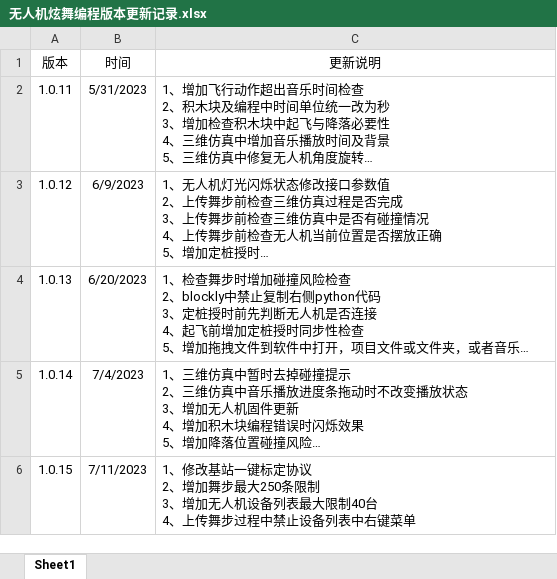
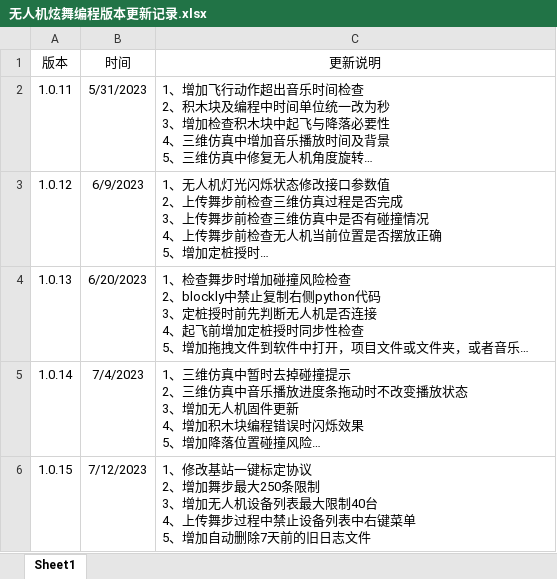
Before and after one commit to gessd/UAVManage, an Excel workbook: install/无人机炫舞编程版本更新记录.xlsx, sheet Sheet1, drawn as a sheet; long unchanged cells end in …; values as stored, in another font and other column widths than the file's, no borders; ↵ is a line break in a cell; the diff names each change by its address in the sheet, - before the commit and + after, or states it on an @@ line.

```diff
--- a/install/无人机炫舞编程版本更新记录.xlsx (sheet Sheet1)
+++ b/install/无人机炫舞编程版本更新记录.xlsx (sheet Sheet1)
-B6 (时间): 7/11/2023
+B6 (时间): 7/12/2023
-C6 (更新说明): …右键菜单
+C6 (更新说明): …右键菜单 ↵ 5、增加自动删除7天前的旧日志文件
```
Also changed, not shown: 1 other file.
